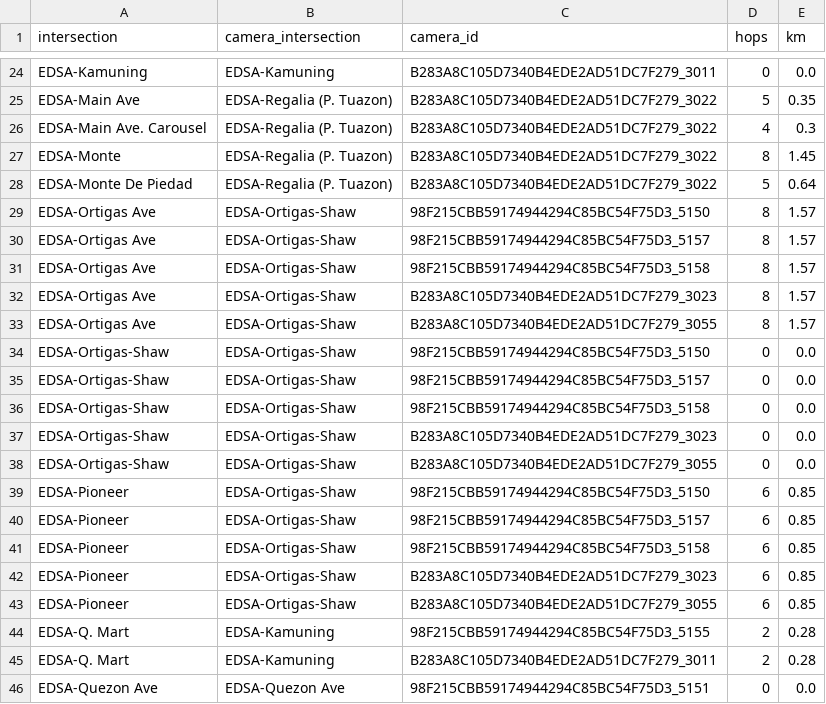
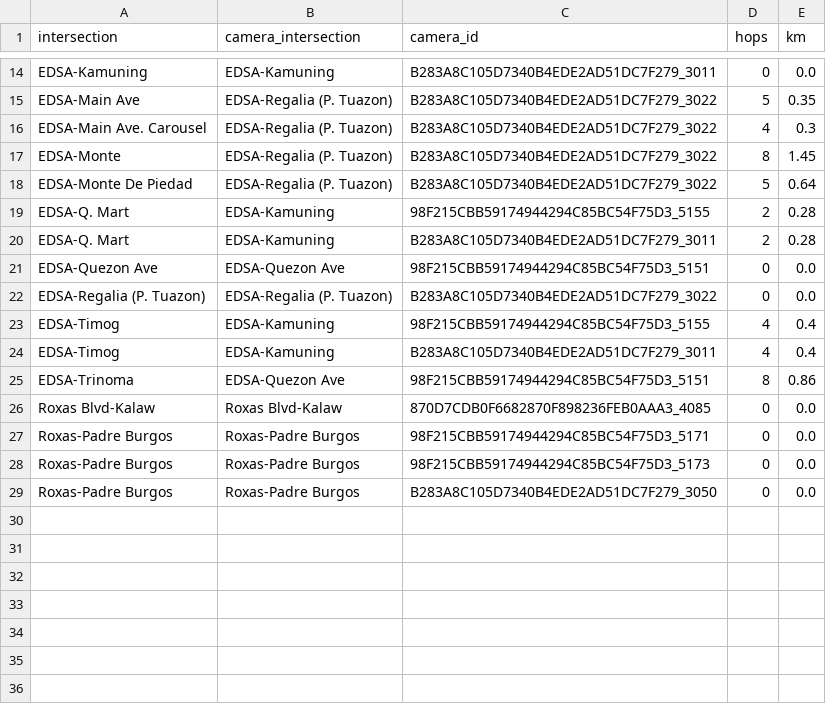
Before and after one commit to Traffic-Forecasting-Thesis-Group/ANTROUTE, a CSV file: traffic_system/configs/text_placement.csv, drawn as a sheet; only a part is shown, gaps mark what is left out; the shorter side is filled out with more unchanged rows; the diff covers the shown part only.

```diff
--- a/traffic_system/configs/text_placement.csv
+++ b/traffic_system/configs/text_placement.csv
@@ -28,17 +18,2 @@ EDSA-Monte,EDSA-Regalia (P. Tuazon),B283A8C105D7340B4EDE2AD51DC7F279_3022,8,1.45
 EDSA-Monte De Piedad,EDSA-Regalia (P. Tuazon),B283A8C105D7340B4EDE2AD51DC7F279_3022,5,0.64
-EDSA-Ortigas Ave,EDSA-Ortigas-Shaw,98F215CBB59174944294C85BC54F75D3_5150,8,1.57
-EDSA-Ortigas Ave,EDSA-Ortigas-Shaw,98F215CBB59174944294C85BC54F75D3_5157,8,1.57
-EDSA-Ortigas Ave,EDSA-Ortigas-Shaw,98F215CBB59174944294C85BC54F75D3_5158,8,1.57
-EDSA-Ortigas Ave,EDSA-Ortigas-Shaw,B283A8C105D7340B4EDE2AD51DC7F279_3023,8,1.57
-EDSA-Ortigas Ave,EDSA-Ortigas-Shaw,B283A8C105D7340B4EDE2AD51DC7F279_3055,8,1.57
-EDSA-Ortigas-Shaw,EDSA-Ortigas-Shaw,98F215CBB59174944294C85BC54F75D3_5150,0,0.0
-EDSA-Ortigas-Shaw,EDSA-Ortigas-Shaw,98F215CBB59174944294C85BC54F75D3_5157,0,0.0
-EDSA-Ortigas-Shaw,EDSA-Ortigas-Shaw,98F215CBB59174944294C85BC54F75D3_5158,0,0.0
-EDSA-Ortigas-Shaw,EDSA-Ortigas-Shaw,B283A8C105D7340B4EDE2AD51DC7F279_3023,0,0.0
-EDSA-Ortigas-Shaw,EDSA-Ortigas-Shaw,B283A8C105D7340B4EDE2AD51DC7F279_3055,0,0.0
-EDSA-Pioneer,EDSA-Ortigas-Shaw,98F215CBB59174944294C85BC54F75D3_5150,6,0.85
-EDSA-Pioneer,EDSA-Ortigas-Shaw,98F215CBB59174944294C85BC54F75D3_5157,6,0.85
-EDSA-Pioneer,EDSA-Ortigas-Shaw,98F215CBB59174944294C85BC54F75D3_5158,6,0.85
-EDSA-Pioneer,EDSA-Ortigas-Shaw,B283A8C105D7340B4EDE2AD51DC7F279_3023,6,0.85
-EDSA-Pioneer,EDSA-Ortigas-Shaw,B283A8C105D7340B4EDE2AD51DC7F279_3055,6,0.85
 EDSA-Q. Mart,EDSA-Kamuning,98F215CBB59174944294C85BC54F75D3_5155,2,0.28
```
Also changed, not shown: 10 removed rows elsewhere in this file, traffic_system/configs/event_intersections.csv, traffic_system/configs/event_landmarks.csv, 4 other files.
